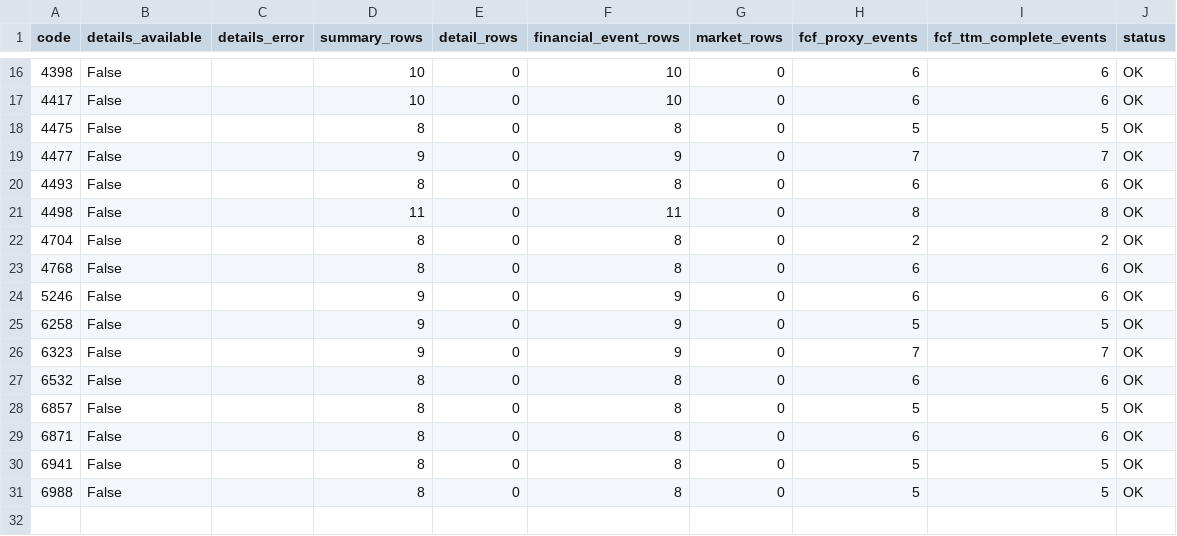
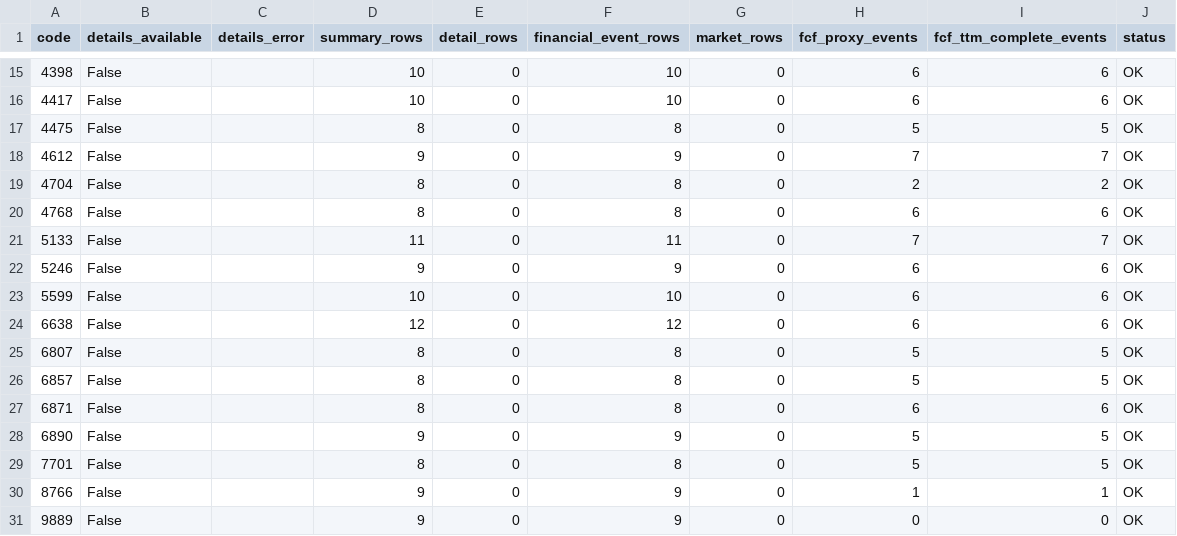
Before and after one commit to takasan-stock/stock-analyzer, a CSV file: data/multiple_expansion/mex_build_diagnostics.csv, drawn as a sheet; only a part is shown, gaps mark what is left out; the diff covers the shown part only.

```diff
--- a/data/multiple_expansion/mex_build_diagnostics.csv
+++ b/data/multiple_expansion/mex_build_diagnostics.csv
@@ -18,14 +17,15 @@ code,details_available,details_error,summary_rows,detail_rows,financial_event_ro
 4475,False,,8,0,8,0,5,5,OK
-4477,False,,9,0,9,0,7,7,OK
-4493,False,,8,0,8,0,6,6,OK
-4498,False,,11,0,11,0,8,8,OK
+4612,False,,9,0,9,0,7,7,OK
 4704,False,,8,0,8,0,2,2,OK
 4768,False,,8,0,8,0,6,6,OK
+5133,False,,11,0,11,0,7,7,OK
 5246,False,,9,0,9,0,6,6,OK
-6258,False,,9,0,9,0,5,5,OK
-6323,False,,9,0,9,0,7,7,OK
-6532,False,,8,0,8,0,6,6,OK
+5599,False,,10,0,10,0,6,6,OK
+6638,False,,12,0,12,0,6,6,OK
+6807,False,,8,0,8,0,5,5,OK
 6857,False,,8,0,8,0,5,5,OK
 6871,False,,8,0,8,0,6,6,OK
-6941,False,,8,0,8,0,5,5,OK
-6988,False,,8,0,8,0,5,5,OK
+6890,False,,9,0,9,0,5,5,OK
+7701,False,,8,0,8,0,5,5,OK
+8766,False,,9,0,9,0,1,1,OK
+9889,False,,9,0,9,0,0,0,OK
```
Also changed, not shown: 3 added rows, 4 removed rows and 3 edited cells elsewhere in this file, data/multiple_expansion/me_screener_candidates.csv, data/multiple_expansion/me_screener_change_history.csv, 8 other files.
